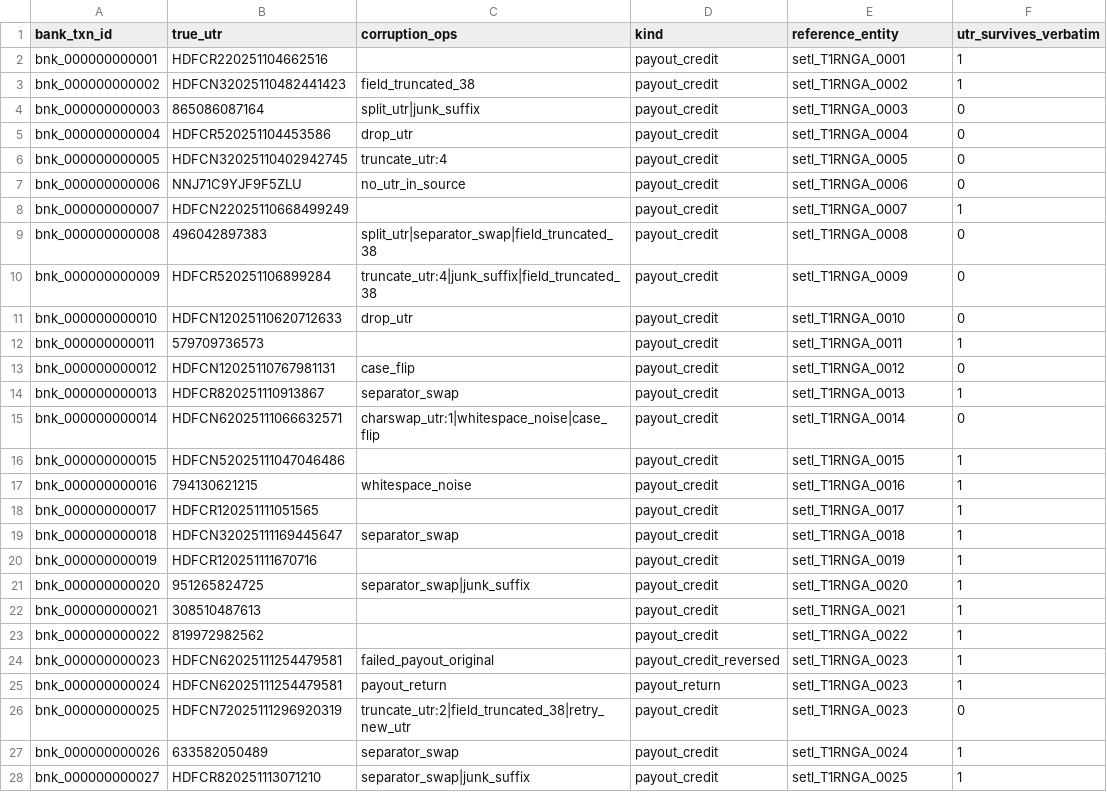
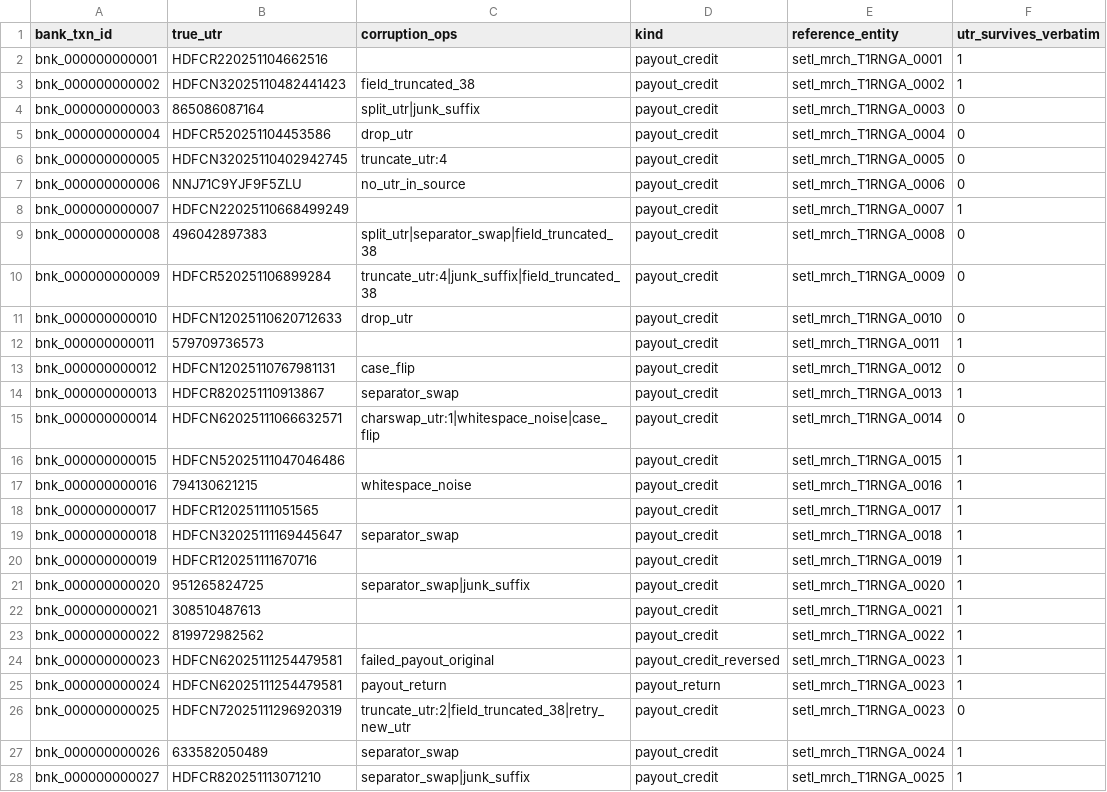
Before and after one commit to Ajbit07/settleiq, a CSV file: data/train_t1/ground_truth/ground_truth_narration.csv, drawn as a sheet; only a part is shown; the diff covers the shown part only.

```diff
--- a/data/train_t1/ground_truth/ground_truth_narration.csv
+++ b/data/train_t1/ground_truth/ground_truth_narration.csv
@@ -1,28 +1,28 @@
 bank_txn_id,true_utr,corruption_ops,kind,reference_entity,utr_survives_verbatim
-bnk_000000000001,HDFCR220251104662516,,payout_credit,setl_T1RNGA_0001,1
-bnk_000000000002,HDFCN32025110482441423,field_truncated_38,payout_credit,setl_T1RNGA_0002,1
-bnk_000000000003,865086087164,split_utr|junk_suffix,payout_credit,setl_T1RNGA_0003,0
-bnk_000000000004,HDFCR520251104453586,drop_utr,payout_credit,setl_T1RNGA_0004,0
-bnk_000000000005,HDFCN32025110402942745,truncate_utr:4,payout_credit,setl_T1RNGA_0005,0
-bnk_000000000006,NNJ71C9YJF9F5ZLU,no_utr_in_source,payout_credit,setl_T1RNGA_0006,0
-bnk_000000000007,HDFCN22025110668499249,,payout_credit,setl_T1RNGA_0007,1
-bnk_000000000008,496042897383,split_utr|separator_swap|field_truncated_38,payout_credit,setl_T1RNGA_0008,0
-bnk_000000000009,HDFCR520251106899284,truncate_utr:4|junk_suffix|field_truncated_38,payout_credit,setl_T1RNGA_0009,0
-bnk_000000000010,HDFCN12025110620712633,drop_utr,payout_credit,setl_T1RNGA_0010,0
-bnk_000000000011,579709736573,,payout_credit,setl_T1RNGA_0011,1
-bnk_000000000012,HDFCN12025110767981131,case_flip,payout_credit,setl_T1RNGA_0012,0
-bnk_000000000013,HDFCR820251110913867,separator_swap,payout_credit,setl_T1RNGA_0013,1
-bnk_000000000014,HDFCN62025111066632571,charswap_utr:1|whitespace_noise|case_flip,payout_credit,setl_T1RNGA_0014,0
-bnk_000000000015,HDFCN52025111047046486,,payout_credit,setl_T1RNGA_0015,1
-bnk_000000000016,794130621215,whitespace_noise,payout_credit,setl_T1RNGA_0016,1
-bnk_000000000017,HDFCR120251111051565,,payout_credit,setl_T1RNGA_0017,1
-bnk_000000000018,HDFCN32025111169445647,separator_swap,payout_credit,setl_T1RNGA_0018,1
-bnk_000000000019,HDFCR120251111670716,,payout_credit,setl_T1RNGA_0019,1
-bnk_000000000020,951265824725,separator_swap|junk_suffix,payout_credit,setl_T1RNGA_0020,1
-bnk_000000000021,308510487613,,payout_credit,setl_T1RNGA_0021,1
-bnk_000000000022,819972982562,,payout_credit,setl_T1RNGA_0022,1
-bnk_000000000023,HDFCN62025111254479581,failed_payout_original,payout_credit_reversed,setl_T1RNGA_0023,1
-bnk_000000000024,HDFCN62025111254479581,payout_return,payout_return,setl_T1RNGA_0023,1
-bnk_000000000025,HDFCN72025111296920319,truncate_utr:2|field_truncated_38|retry_new_utr,payout_credit,setl_T1RNGA_0023,0
-bnk_000000000026,633582050489,separator_swap,payout_credit,setl_T1RNGA_0024,1
-bnk_000000000027,HDFCR820251113071210,separator_swap|junk_suffix,payout_credit,setl_T1RNGA_0025,1
+bnk_000000000001,HDFCR220251104662516,,payout_credit,setl_mrch_T1RNGA_0001,1
+bnk_000000000002,HDFCN32025110482441423,field_truncated_38,payout_credit,setl_mrch_T1RNGA_0002,1
+bnk_000000000003,865086087164,split_utr|junk_suffix,payout_credit,setl_mrch_T1RNGA_0003,0
+bnk_000000000004,HDFCR520251104453586,drop_utr,payout_credit,setl_mrch_T1RNGA_0004,0
+bnk_000000000005,HDFCN32025110402942745,truncate_utr:4,payout_credit,setl_mrch_T1RNGA_0005,0
+bnk_000000000006,NNJ71C9YJF9F5ZLU,no_utr_in_source,payout_credit,setl_mrch_T1RNGA_0006,0
+bnk_000000000007,HDFCN22025110668499249,,payout_credit,setl_mrch_T1RNGA_0007,1
+bnk_000000000008,496042897383,split_utr|separator_swap|field_truncated_38,payout_credit,setl_mrch_T1RNGA_0008,0
+bnk_000000000009,HDFCR520251106899284,truncate_utr:4|junk_suffix|field_truncated_38,payout_credit,setl_mrch_T1RNGA_0009,0
+bnk_000000000010,HDFCN12025110620712633,drop_utr,payout_credit,setl_mrch_T1RNGA_0010,0
+bnk_000000000011,579709736573,,payout_credit,setl_mrch_T1RNGA_0011,1
+bnk_000000000012,HDFCN12025110767981131,case_flip,payout_credit,setl_mrch_T1RNGA_0012,0
+bnk_000000000013,HDFCR820251110913867,separator_swap,payout_credit,setl_mrch_T1RNGA_0013,1
+bnk_000000000014,HDFCN62025111066632571,charswap_utr:1|whitespace_noise|case_flip,payout_credit,setl_mrch_T1RNGA_0014,0
+bnk_000000000015,HDFCN52025111047046486,,payout_credit,setl_mrch_T1RNGA_0015,1
+bnk_000000000016,794130621215,whitespace_noise,payout_credit,setl_mrch_T1RNGA_0016,1
+bnk_000000000017,HDFCR120251111051565,,payout_credit,setl_mrch_T1RNGA_0017,1
+bnk_000000000018,HDFCN32025111169445647,separator_swap,payout_credit,setl_mrch_T1RNGA_0018,1
+bnk_000000000019,HDFCR120251111670716,,payout_credit,setl_mrch_T1RNGA_0019,1
+bnk_000000000020,951265824725,separator_swap|junk_suffix,payout_credit,setl_mrch_T1RNGA_0020,1
+bnk_000000000021,308510487613,,payout_credit,setl_mrch_T1RNGA_0021,1
+bnk_000000000022,819972982562,,payout_credit,setl_mrch_T1RNGA_0022,1
+bnk_000000000023,HDFCN62025111254479581,failed_payout_original,payout_credit_reversed,setl_mrch_T1RNGA_0023,1
+bnk_000000000024,HDFCN62025111254479581,payout_return,payout_return,setl_mrch_T1RNGA_0023,1
+bnk_000000000025,HDFCN72025111296920319,truncate_utr:2|field_truncated_38|retry_new_utr,payout_credit,setl_mrch_T1RNGA_0023,0
+bnk_000000000026,633582050489,separator_swap,payout_credit,setl_mrch_T1RNGA_0024,1
+bnk_000000000027,HDFCR820251113071210,separator_swap|junk_suffix,payout_credit,setl_mrch_T1RNGA_0025,1
```
Also changed, not shown: 65 edited cells elsewhere in this file, data/merchant_a/ground_truth/ground_truth_decomposition.csv, data/merchant_b_ood/ground_truth/ground_truth_decomposition.csv, 47 other files.
